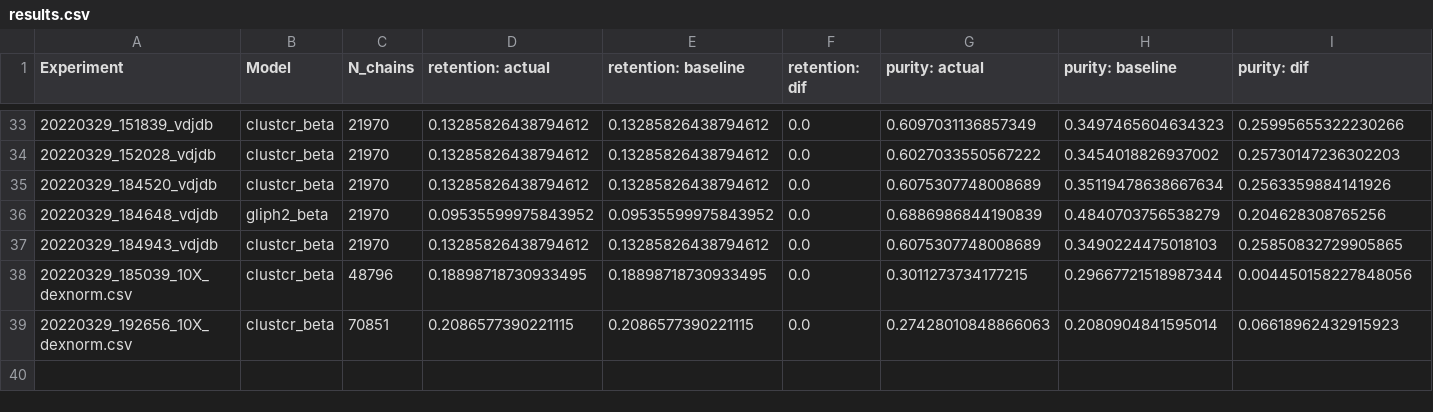
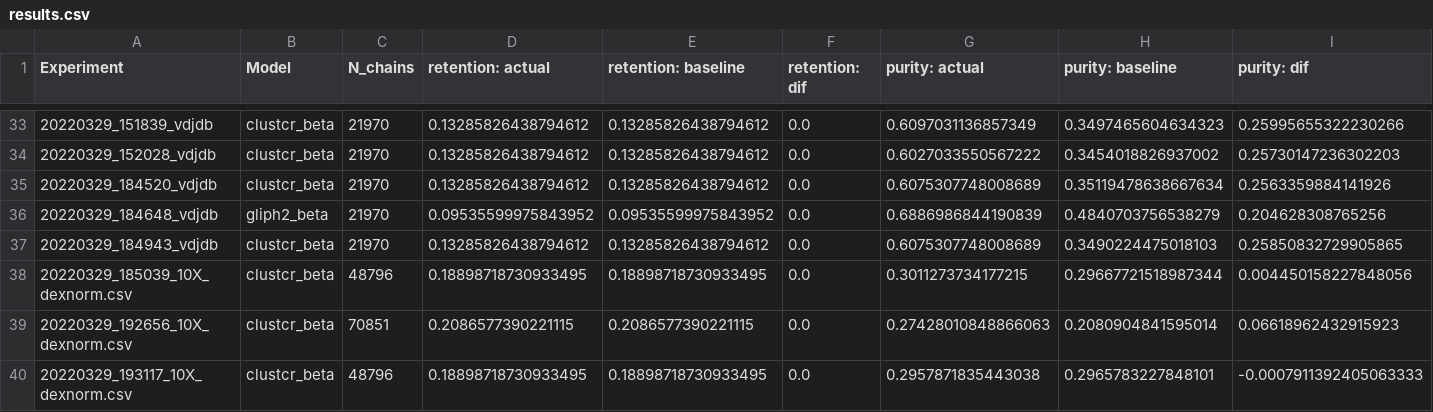
Before and after one commit to danobohud/clusTCR, a CSV file: tcr_compare/results/results.csv, drawn as a sheet; only a part is shown, gaps mark what is left out; rows hold the shown columns only; the diff names each change by its address in the sheet, - before the commit and + after, or states it on an @@ line.

```diff
--- a/tcr_compare/results/results.csv
+++ b/tcr_compare/results/results.csv
+row 40: 20220329_193117_10X_dexnorm.csv | clustcr_beta | 48796 | 0.18898718730933495 | 0.18898718730933495 | 0.0 | 0.2957871835443038 | 0.2965783227848101 | -0.0007911392405063333
```
Also changed, not shown: tcr_compare/results/results_pr.csv, 1 other file.
